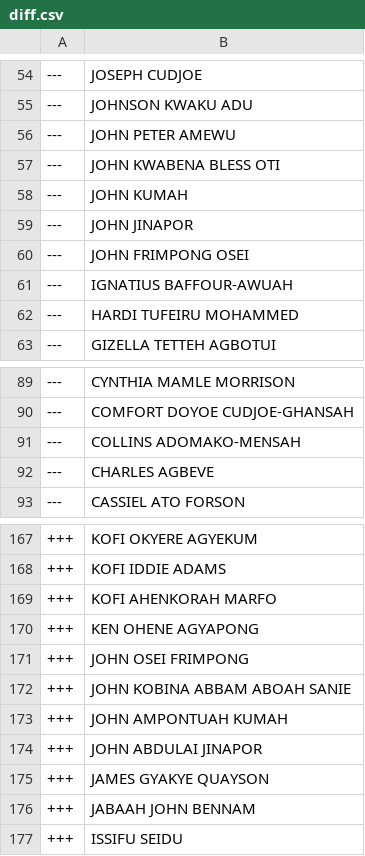
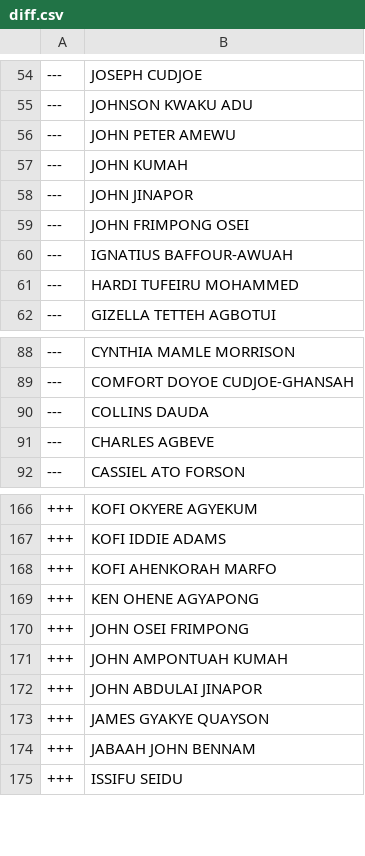
Before and after one commit to every-politician-scrapers/ghana-parliament, a CSV file: data/diff.csv, drawn as a sheet; only a part is shown, gaps mark what is left out.

```diff
--- a/data/diff.csv
+++ b/data/diff.csv
@@ -56,3 +56,2 @@
 ---,JOHN PETER AMEWU
----,JOHN KWABENA BLESS OTI
 ---,JOHN KUMAH
@@ -90,3 +89,3 @@
 ---,COMFORT DOYOE CUDJOE-GHANSAH
----,COLLINS ADOMAKO-MENSAH
+---,COLLINS DAUDA
 ---,CHARLES AGBEVE
@@ -171,3 +170,2 @@
 +++,JOHN OSEI FRIMPONG
-+++,JOHN KOBINA ABBAM ABOAH SANIE
 +++,JOHN AMPONTUAH KUMAH
```
Also changed, not shown: data/official.csv.
